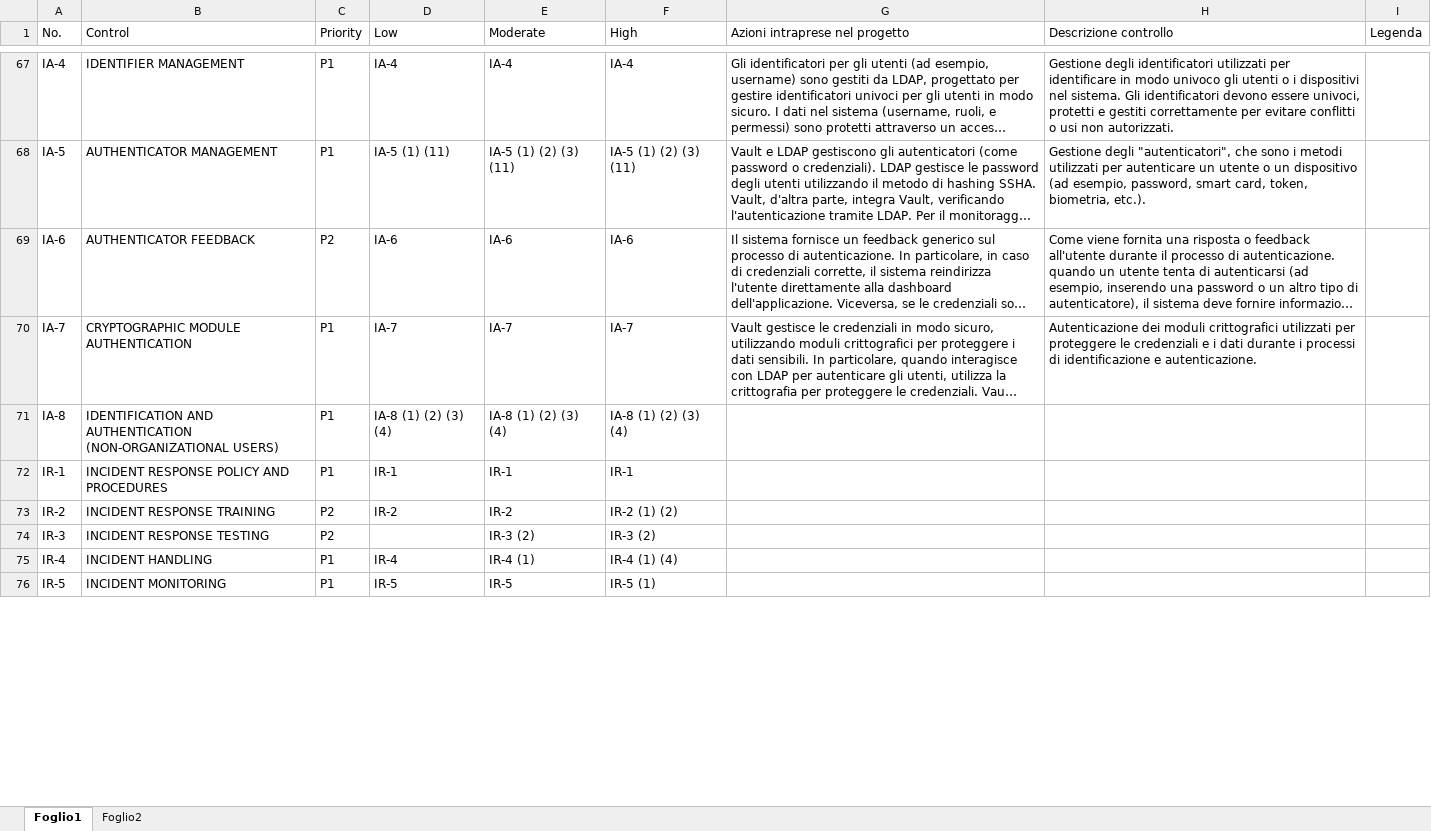
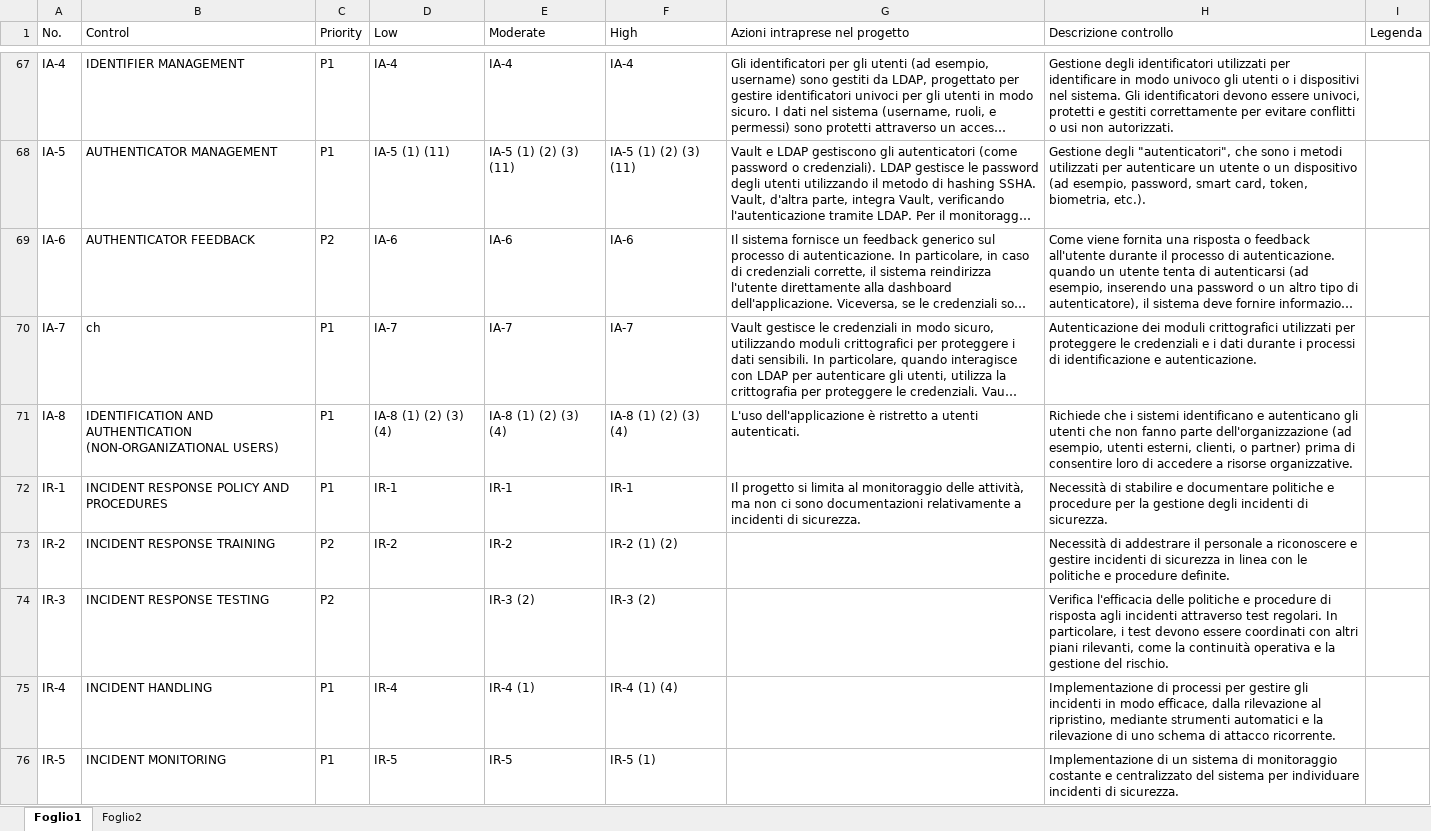
Before and after one commit to GiadaOttaiano/SystemSecurity, an Excel workbook: HW8/NIST controls baselines.xlsx, sheet Foglio1, drawn as a sheet; only a part is shown, gaps mark what is left out; long unchanged cells end in …; values as stored, in another font and other column widths than the file's, no cell formats; the diff covers the shown part only; the diff names each change by its address in the sheet, - before the commit and + after, or states it on an @@ line.

Commit message:
Add files via upload

```diff
--- a/HW8/NIST controls baselines.xlsx (sheet Foglio1)
+++ b/HW8/NIST controls baselines.xlsx (sheet Foglio1)
-B70 (Control): CRYPTOGRAPHIC MODULE AUTHENTICATION
+B70 (Control): ch
-G71 (Azioni intraprese nel progetto): (empty)
+G71 (Azioni intraprese nel progetto): L'uso dell'applicazione è ristretto a utenti autenticati.
-H71 (Descrizione controllo): (empty)
+H71 (Descrizione controllo): Richiede che i sistemi identificano e autenticano gli utenti che non fanno parte dell'organizzazione (ad esempio, utenti esterni, clienti, o partner) prima di consentire loro di accedere a risorse organizzative.
-G72 (Azioni intraprese nel progetto): (empty)
+G72 (Azioni intraprese nel progetto): Il progetto si limita al monitoraggio delle attività, ma non ci sono documentazioni relativamente a incidenti di sicurezza.
-H72 (Descrizione controllo): (empty)
+H72 (Descrizione controllo): Necessità di stabilire e documentare politiche e procedure per la gestione degli incidenti di sicurezza.
-H73 (Descrizione controllo): (empty)
+H73 (Descrizione controllo): Necessità di addestrare il personale a riconoscere e gestire incidenti di sicurezza in linea con le politiche e procedure definite.
-H74 (Descrizione controllo): (empty)
+H74 (Descrizione controllo): Verifica l'efficacia delle politiche e procedure di risposta agli incidenti attraverso test regolari. In particolare, i test devono essere coordinati con altri piani rilevanti, come la continuità operativa e la gestione del rischio.
-H75 (Descrizione controllo): (empty)
+H75 (Descrizione controllo): Implementazione di processi per gestire gli incidenti in modo efficace, dalla rilevazione al ripristino, mediante strumenti automatici e la rilevazione di uno schema di attacco ricorrente.
-H76 (Descrizione controllo): (empty)
+H76 (Descrizione controllo): Implementazione di un sistema di monitoraggio costante e centralizzato del sistema per individuare incidenti di sicurezza.
```
Also changed, not shown: 117 edited cells elsewhere in this sheet, cell formats.
